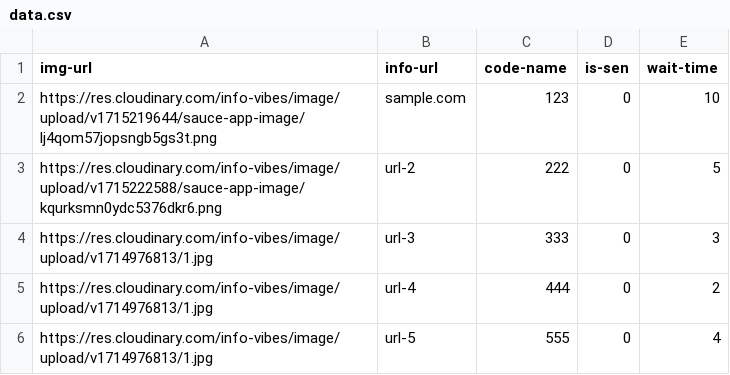
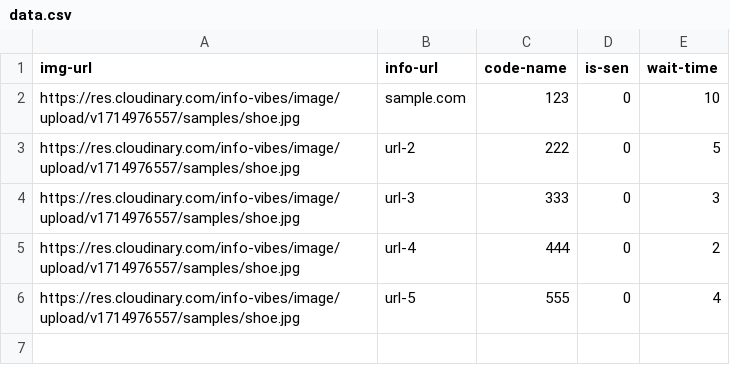
Before and after one commit to justaavoid/nine-sauce, a CSV file: sauce-app/public/data.csv, drawn as a sheet.

```diff
--- a/sauce-app/public/data.csv
+++ b/sauce-app/public/data.csv
@@ -1,6 +1,6 @@
 img-url,info-url,code-name,is-sen,wait-time
-https://res.cloudinary.com/info-vibes/image/upload/v1715219644/sauce-app-image/lj4qom57jopsngb5gs3t.png,sample.com,123,0,10
-https://res.cloudinary.com/info-vibes/image/upload/v1715222588/sauce-app-image/kqurksmn0ydc5376dkr6.png,url-2,222,0,5
-https://res.cloudinary.com/info-vibes/image/upload/v1714976813/1.jpg,url-3,333,0,3
-https://res.cloudinary.com/info-vibes/image/upload/v1714976813/1.jpg,url-4,444,0,2
-https://res.cloudinary.com/info-vibes/image/upload/v1714976813/1.jpg,url-5,555,0,4
+https://res.cloudinary.com/info-vibes/image/upload/v1714976557/samples/shoe.jpg,sample.com,123,0,10
+https://res.cloudinary.com/info-vibes/image/upload/v1714976557/samples/shoe.jpg,url-2,222,0,5
+https://res.cloudinary.com/info-vibes/image/upload/v1714976557/samples/shoe.jpg,url-3,333,0,3
+https://res.cloudinary.com/info-vibes/image/upload/v1714976557/samples/shoe.jpg,url-4,444,0,2
+https://res.cloudinary.com/info-vibes/image/upload/v1714976557/samples/shoe.jpg,url-5,555,0,4
```
Also changed, not shown: 7 other files.
